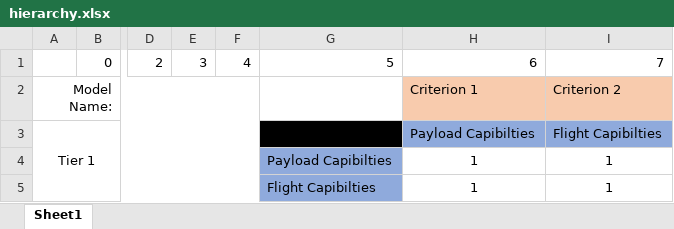
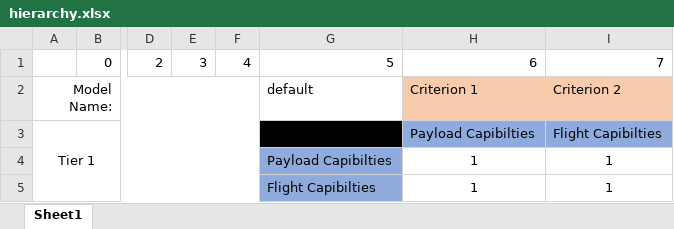
Before and after one commit to jamiebellthomas/DP4, an Excel workbook: Decision Matrices/hierarchy.xlsx, sheet Sheet1, drawn as a sheet; only a part is shown, gaps mark what is left out; values as stored, in another font and other column widths than the file's, no borders; the diff names each change by its address in the sheet, - before the commit and + after, or states it on an @@ line.

```diff
--- a/Decision Matrices/hierarchy.xlsx (sheet Sheet1)
+++ b/Decision Matrices/hierarchy.xlsx (sheet Sheet1)
-G2: (empty)
+G2: default
```
Also changed, not shown: 4 other files.
